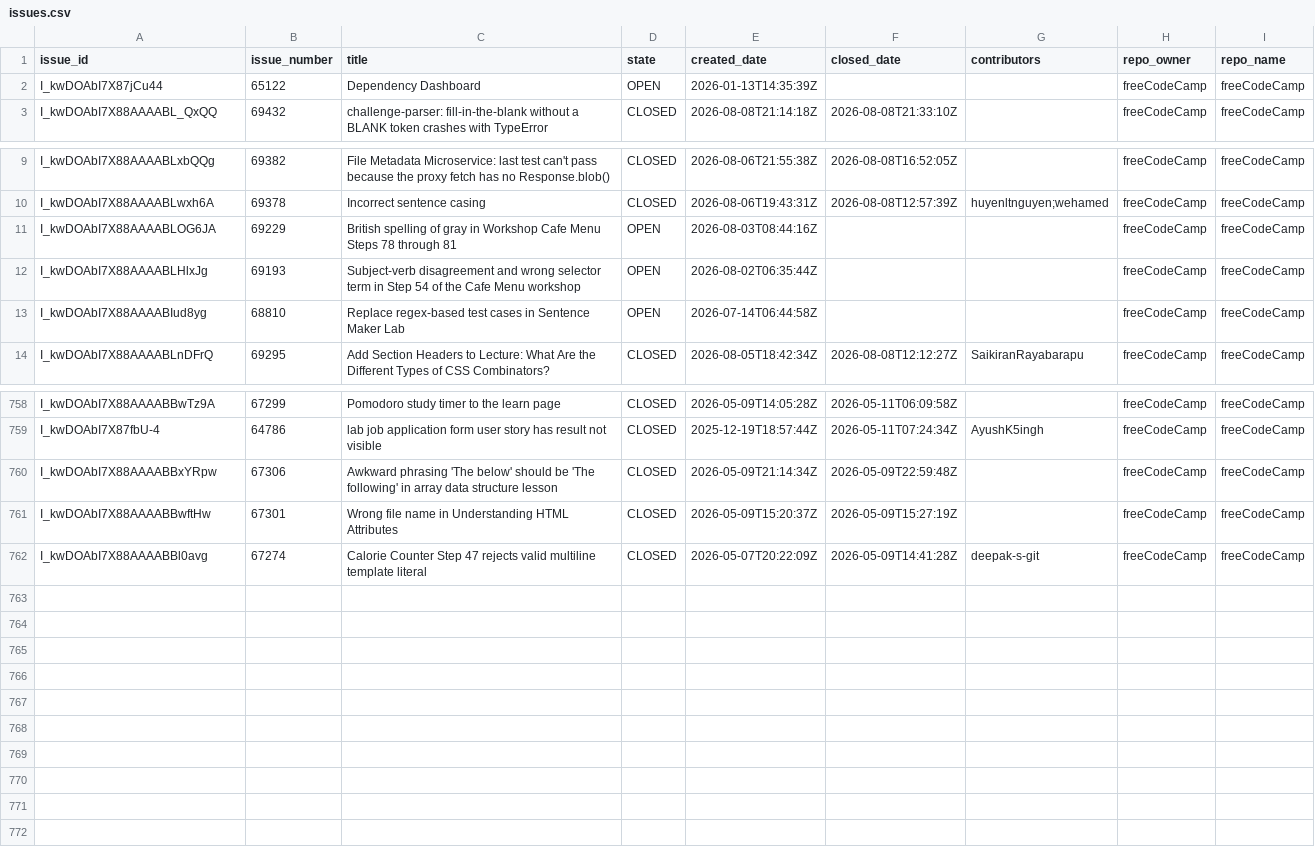
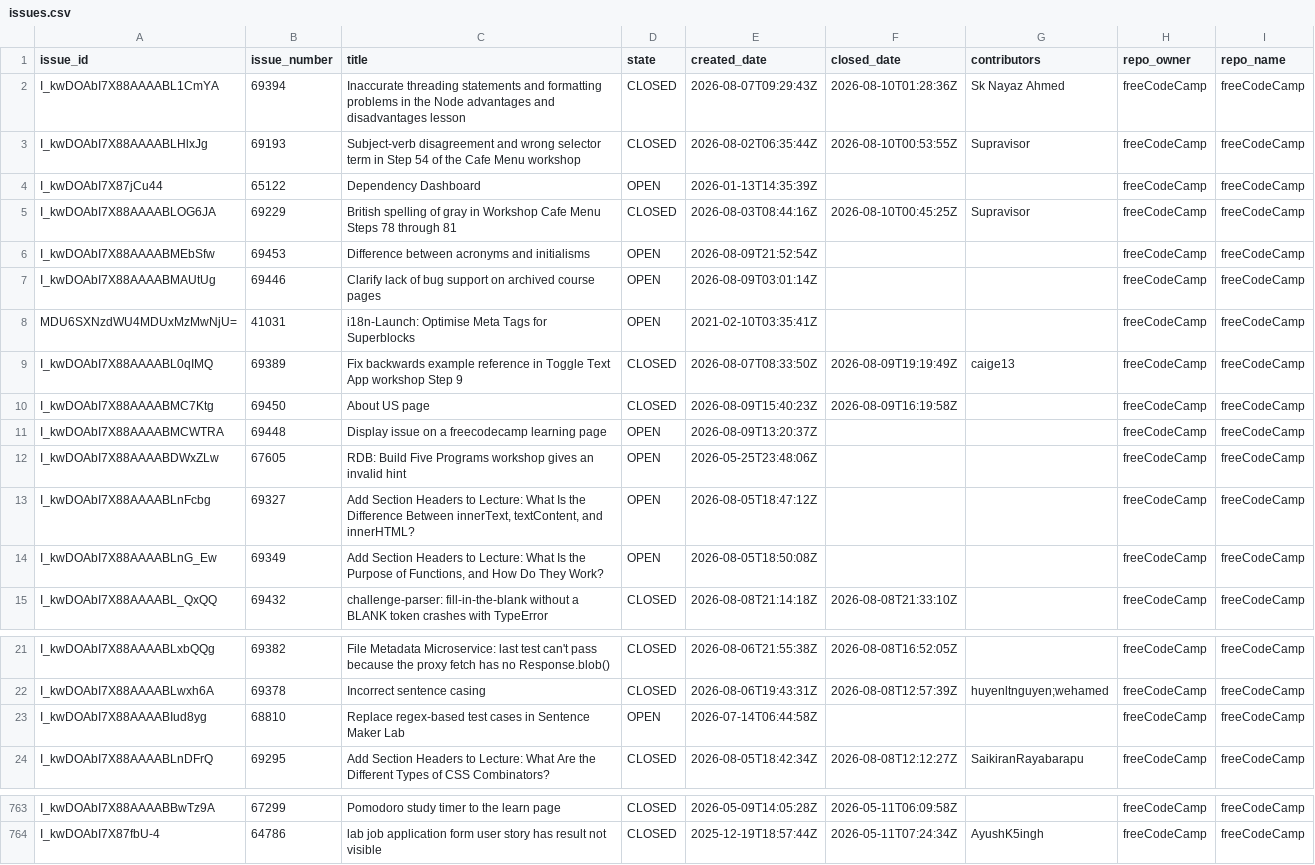
Before and after one commit to longporo/repodata, a CSV file: issues.csv, drawn as a sheet; only a part is shown, gaps mark what is left out; the diff covers the shown part only.

```diff
--- a/issues.csv
+++ b/issues.csv
@@ -1,3 +1,15 @@
 issue_id,issue_number,title,state,created_date,closed_date,contributors,repo_owner,repo_name
+I_kwDOAbI7X88AAAABL1CmYA,69394,Inaccurate threading statements and formatting problems in the Node advantages and disadvantages lesson,CLOSED,2026-08-07T09:29:43Z,2026-08-10T01:28:36Z,Sk Nayaz Ahmed,freeCodeCamp,freeCodeCamp
+I_kwDOAbI7X88AAAABLHlxJg,69193,Subject-verb disagreement and wrong selector term in Step 54 of the Cafe Menu workshop,CLOSED,2026-08-02T06:35:44Z,2026-08-10T00:53:55Z,Supravisor,freeCodeCamp,freeCodeCamp
 I_kwDOAbI7X87jCu44,65122,Dependency Dashboard,OPEN,2026-01-13T14:35:39Z,,,freeCodeCamp,freeCodeCamp
+I_kwDOAbI7X88AAAABLOG6JA,69229,British spelling of gray in Workshop Cafe Menu Steps 78 through 81,CLOSED,2026-08-03T08:44:16Z,2026-08-10T00:45:25Z,Supravisor,freeCodeCamp,freeCodeCamp
+I_kwDOAbI7X88AAAABMEbSfw,69453,Difference between acronyms and initialisms,OPEN,2026-08-09T21:52:54Z,,,freeCodeCamp,freeCodeCamp
+I_kwDOAbI7X88AAAABMAUtUg,69446,Clarify lack of bug support on archived course pages,OPEN,2026-08-09T03:01:14Z,,,freeCodeCamp,freeCodeCamp
+MDU6SXNzdWU4MDUxMzMwNjU=,41031,i18n-Launch: Optimise Meta Tags for Superblocks,OPEN,2021-02-10T03:35:41Z,,,freeCodeCamp,freeCodeCamp
+I_kwDOAbI7X88AAAABL0qIMQ,69389,Fix backwards example reference in Toggle Text App workshop Step 9,CLOSED,2026-08-07T08:33:50Z,2026-08-09T19:19:49Z,caige13,freeCodeCamp,freeCodeCamp
+I_kwDOAbI7X88AAAABMC7Ktg,69450,About US page,CLOSED,2026-08-09T15:40:23Z,2026-08-09T16:19:58Z,,freeCodeCamp,freeCodeCamp
+I_kwDOAbI7X88AAAABMCWTRA,69448,Display issue on a freecodecamp learning page,OPEN,2026-08-09T13:20:37Z,,,freeCodeCamp,freeCodeCamp
+I_kwDOAbI7X88AAAABDWxZLw,67605,RDB: Build Five Programs workshop gives an invalid hint,OPEN,2026-05-25T23:48:06Z,,,freeCodeCamp,freeCodeCamp
+I_kwDOAbI7X88AAAABLnFcbg,69327,"Add Section Headers to Lecture: What Is the Difference Between innerText, textContent, and innerHTML?",OPEN,2026-08-05T18:47:12Z,,,freeCodeCamp,freeCodeCamp
+I_kwDOAbI7X88AAAABLnG_Ew,69349,"Add Section Headers to Lecture: What Is the Purpose of Functions, and How Do They Work?",OPEN,2026-08-05T18:50:08Z,,,freeCodeCamp,freeCodeCamp
 I_kwDOAbI7X88AAAABL_QxQQ,69432,challenge-parser: fill-in-the-blank without a BLANK token crashes with TypeError,CLOSED,2026-08-08T21:14:18Z,2026-08-08T21:33:10Z,,freeCodeCamp,freeCodeCamp
@@ -10,4 +22,2 @@ I_kwDOAbI7X88AAAABLxbQQg,69382,File Metadata Microservice: last test can't pass
 I_kwDOAbI7X88AAAABLwxh6A,69378,Incorrect sentence casing,CLOSED,2026-08-06T19:43:31Z,2026-08-08T12:57:39Z,huyenltnguyen;wehamed,freeCodeCamp,freeCodeCamp
-I_kwDOAbI7X88AAAABLOG6JA,69229,British spelling of gray in Workshop Cafe Menu Steps 78 through 81,OPEN,2026-08-03T08:44:16Z,,,freeCodeCamp,freeCodeCamp
-I_kwDOAbI7X88AAAABLHlxJg,69193,Subject-verb disagreement and wrong selector term in Step 54 of the Cafe Menu workshop,OPEN,2026-08-02T06:35:44Z,,,freeCodeCamp,freeCodeCamp
 I_kwDOAbI7X88AAAABIud8yg,68810,Replace regex-based test cases in Sentence Maker Lab,OPEN,2026-07-14T06:44:58Z,,,freeCodeCamp,freeCodeCamp
@@ -759,4 +764 @@ I_kwDOAbI7X88AAAABBwTz9A,67299,Pomodoro study timer to the learn page,CLOSED,202
 I_kwDOAbI7X87fbU-4,64786,lab job application form user story has result not visible,CLOSED,2025-12-19T18:57:44Z,2026-05-11T07:24:34Z,AyushK5ingh,freeCodeCamp,freeCodeCamp
-I_kwDOAbI7X88AAAABBxYRpw,67306,Awkward phrasing 'The below' should be 'The following' in array data structure lesson,CLOSED,2026-05-09T21:14:34Z,2026-05-09T22:59:48Z,,freeCodeCamp,freeCodeCamp
-I_kwDOAbI7X88AAAABBwftHw,67301,Wrong file name in Understanding HTML Attributes,CLOSED,2026-05-09T15:20:37Z,2026-05-09T15:27:19Z,,freeCodeCamp,freeCodeCamp
-I_kwDOAbI7X88AAAABBl0avg,67274,Calorie Counter Step 47 rejects valid multiline template literal,CLOSED,2026-05-07T20:22:09Z,2026-05-09T14:41:28Z,deepak-s-git,freeCodeCamp,freeCodeCamp
```
Also changed, not shown: 2 removed rows elsewhere in this file.
